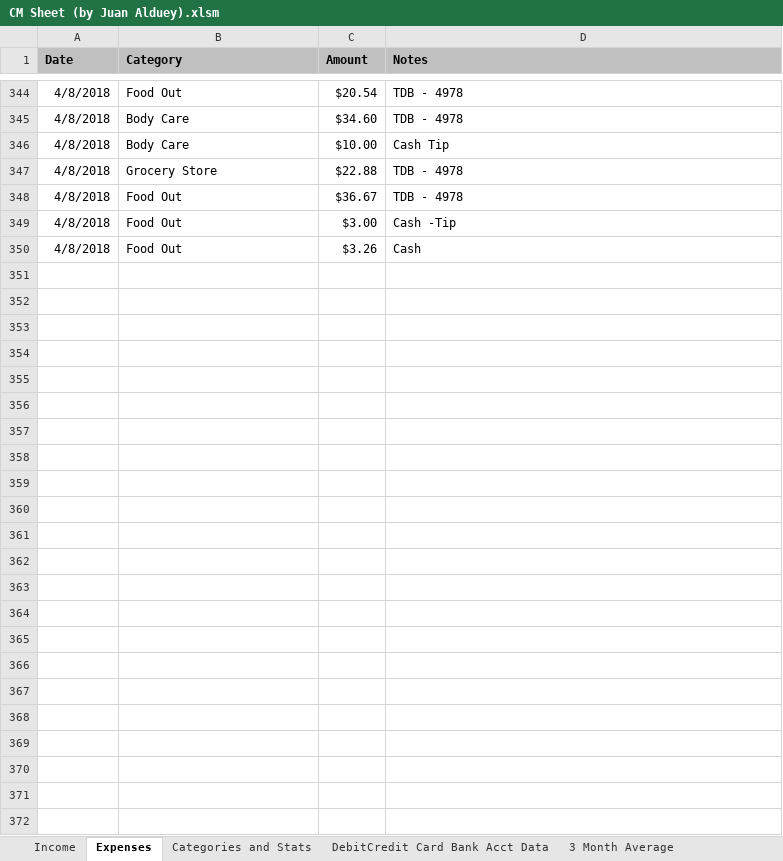
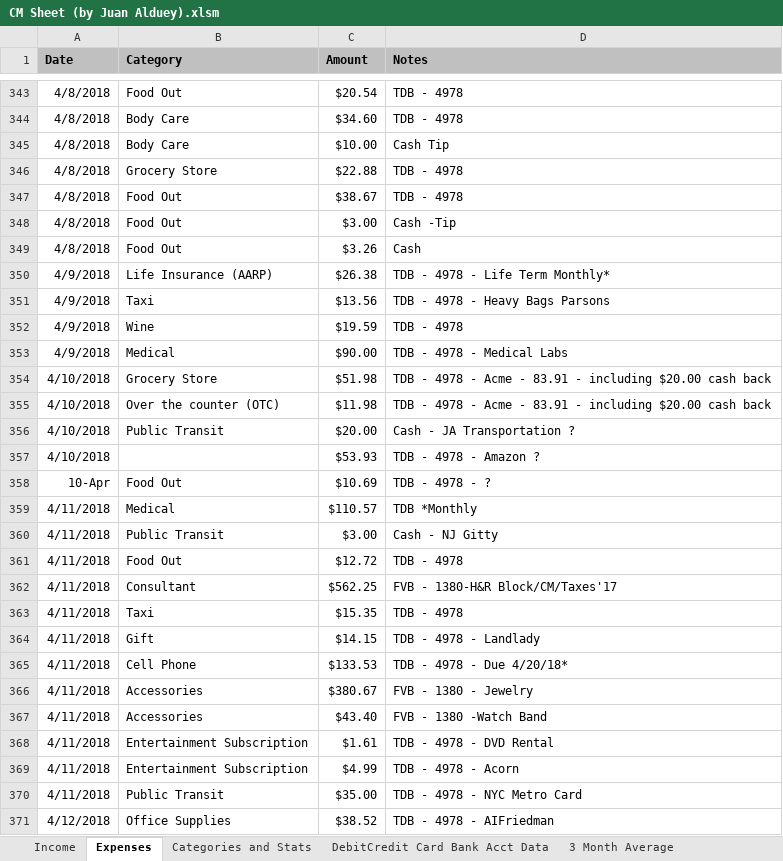
Before and after one commit to juanalduey/Cecilia-Metheny, an Excel workbook: CM Sheet (by Juan Alduey).xlsm, sheet Expenses, drawn as a sheet; only a part is shown, gaps mark what is left out; values as stored, in another font and other column widths than the file's, no borders; charts and pictures not drawn; addresses are those after the commit; the diff covers the shown part only; the diff names each change by its address in the sheet, - before the commit and + after, or states it on an @@ line.

```diff
--- a/CM Sheet (by Juan Alduey).xlsm (sheet Expenses)
+++ b/CM Sheet (by Juan Alduey).xlsm (sheet Expenses)
-C347 (Amount): $36.67
+C347 (Amount): $38.67
+row 350: 4/9/2018 | Life Insurance (AARP) | $26.38 | TDB - 4978 - Life Term Monthly*
+row 351: 4/9/2018 | Taxi | $13.56 | TDB - 4978 - Heavy Bags Parsons
+row 352: 4/9/2018 | Wine | $19.59 | TDB - 4978
+row 353: 4/9/2018 | Medical | $90.00 | TDB - 4978 - Medical Labs
+row 354: 4/10/2018 | Grocery Store | $51.98 | TDB - 4978 - Acme - 83.91 - including $20.00 cash back
+row 355: 4/10/2018 | Over the counter (OTC) | $11.98 | TDB - 4978 - Acme - 83.91 - including $20.00 cash back
+row 356: 4/10/2018 | Public Transit | $20.00 | Cash - JA Transportation ?
+row 357: 4/10/2018 |  | $53.93 | TDB - 4978 - Amazon ?
+row 358: 10-Apr | Food Out | $10.69 | TDB - 4978 - ?
+row 359: 4/11/2018 | Medical | $110.57 | TDB *Monthly
+row 360: 4/11/2018 | Public Transit | $3.00 | Cash - NJ Gitty
+row 361: 4/11/2018 | Food Out | $12.72 | TDB - 4978
+row 362: 4/11/2018 | Consultant | $562.25 | FVB - 1380-H&R Block/CM/Taxes'17
+row 363: 4/11/2018 | Taxi | $15.35 | TDB - 4978
+row 364: 4/11/2018 | Gift | $14.15 | TDB - 4978 - Landlady
+row 365: 4/11/2018 | Cell Phone | $133.53 | TDB - 4978 - Due 4/20/18*
+row 366: 4/11/2018 | Accessories | $380.67 | FVB - 1380 - Jewelry
+row 367: 4/11/2018 | Accessories | $43.40 | FVB - 1380 -Watch Band
+row 368: 4/11/2018 | Entertainment Subscription | $1.61 | TDB - 4978 - DVD Rental
+row 369: 4/11/2018 | Entertainment Subscription | $4.99 | TDB - 4978 - Acorn
+row 370: 4/11/2018 | Public Transit | $35.00 | TDB - 4978 - NYC Metro Card
+row 371: 4/12/2018 | Office Supplies | $38.52 | TDB - 4978 - AIFriedman
```
Also changed, not shown: 1 added row, 2 removed rows and 12 edited cells elsewhere in this sheet, sheet Income, sheet 3 Month Average, sheet Categories and Stats, 1 other file.
